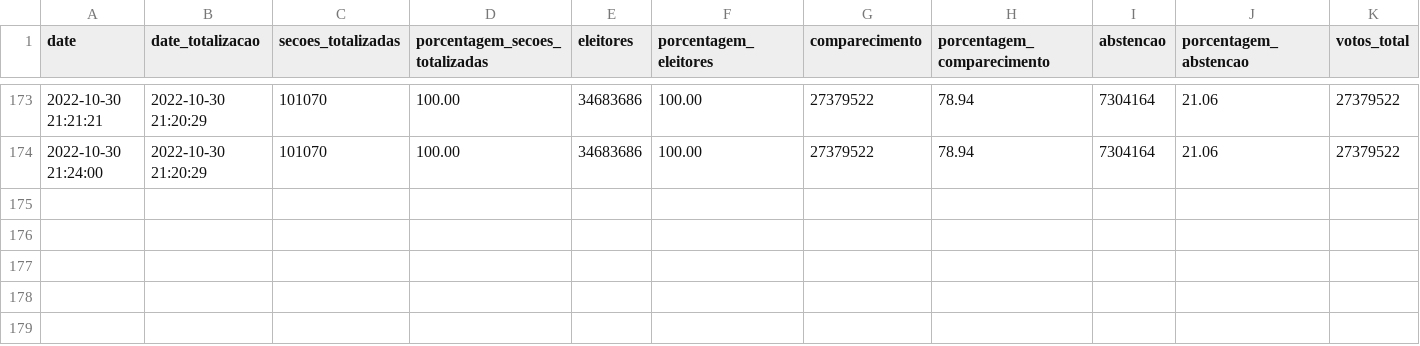
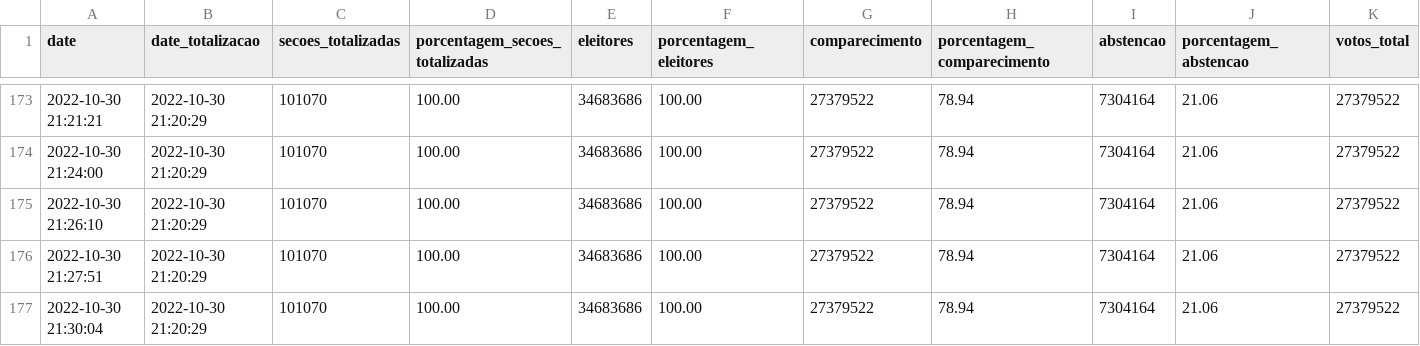
Before and after one commit to wcota/br_eleicoes_2022_2T, a CSV file: sp_extra.csv, drawn as a sheet; only a part is shown, gaps mark what is left out; rows hold the shown columns only; the diff names each change by its address in the sheet, - before the commit and + after, or states it on an @@ line.

```diff
--- a/sp_extra.csv
+++ b/sp_extra.csv
+row 175: 2022-10-30 21:26:10 | 2022-10-30 21:20:29 | 101070 | 100.00 | 34683686 | 100.00 | 27379522 | 78.94 | 7304164 | 21.06 | 27379522
+row 176: 2022-10-30 21:27:51 | 2022-10-30 21:20:29 | 101070 | 100.00 | 34683686 | 100.00 | 27379522 | 78.94 | 7304164 | 21.06 | 27379522
+row 177: 2022-10-30 21:30:04 | 2022-10-30 21:20:29 | 101070 | 100.00 | 34683686 | 100.00 | 27379522 | 78.94 | 7304164 | 21.06 | 27379522
```
Also changed, not shown: ba.csv, br.csv, 33 other files.
